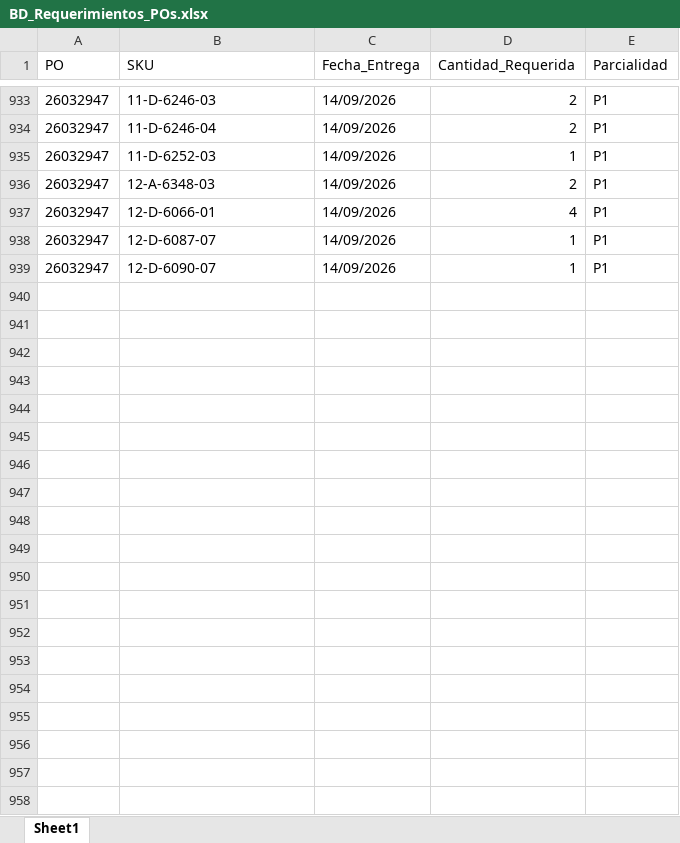
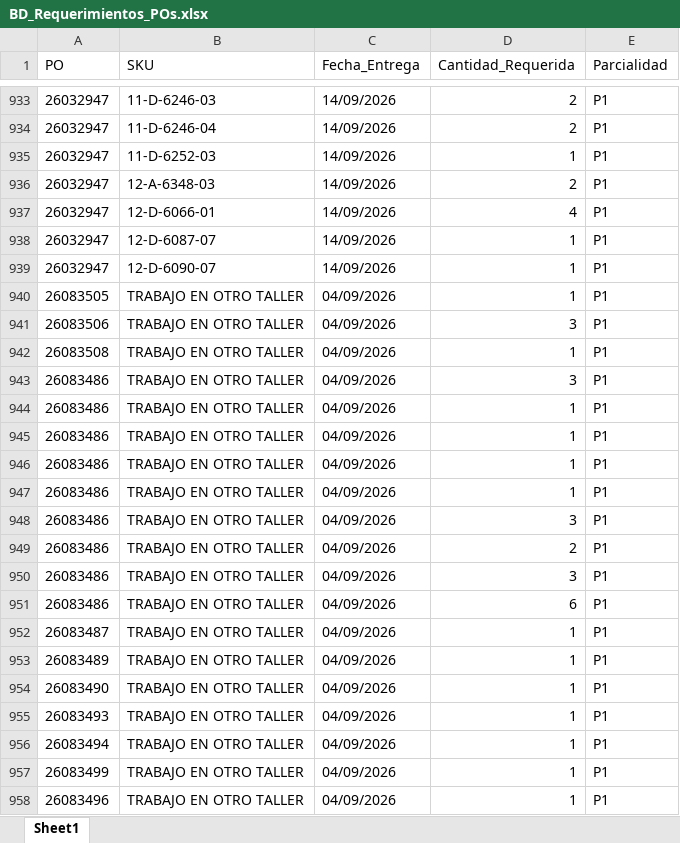
Before and after one commit to jesusalbertomoraleslopez-byte/sigrama_po_tracker, an Excel workbook: data/BD_Requerimientos_POs.xlsx, sheet Sheet1, drawn as a sheet; only a part is shown, gaps mark what is left out; values as stored, in another font and other column widths than the file's, no borders; the diff covers the shown part only; the diff names each change by its address in the sheet, - before the commit and + after, or states it on an @@ line.

```diff
--- a/data/BD_Requerimientos_POs.xlsx (sheet Sheet1)
+++ b/data/BD_Requerimientos_POs.xlsx (sheet Sheet1)
+row 940: 26083505 | TRABAJO EN OTRO TALLER | 04/09/2026 | 1 | P1
+row 941: 26083506 | TRABAJO EN OTRO TALLER | 04/09/2026 | 3 | P1
+row 942: 26083508 | TRABAJO EN OTRO TALLER | 04/09/2026 | 1 | P1
+row 943: 26083486 | TRABAJO EN OTRO TALLER | 04/09/2026 | 3 | P1
+row 944: 26083486 | TRABAJO EN OTRO TALLER | 04/09/2026 | 1 | P1
+row 945: 26083486 | TRABAJO EN OTRO TALLER | 04/09/2026 | 1 | P1
+row 946: 26083486 | TRABAJO EN OTRO TALLER | 04/09/2026 | 1 | P1
+row 947: 26083486 | TRABAJO EN OTRO TALLER | 04/09/2026 | 1 | P1
+row 948: 26083486 | TRABAJO EN OTRO TALLER | 04/09/2026 | 3 | P1
+row 949: 26083486 | TRABAJO EN OTRO TALLER | 04/09/2026 | 2 | P1
+row 950: 26083486 | TRABAJO EN OTRO TALLER | 04/09/2026 | 3 | P1
+row 951: 26083486 | TRABAJO EN OTRO TALLER | 04/09/2026 | 6 | P1
+row 952: 26083487 | TRABAJO EN OTRO TALLER | 04/09/2026 | 1 | P1
+row 953: 26083489 | TRABAJO EN OTRO TALLER | 04/09/2026 | 1 | P1
+row 954: 26083490 | TRABAJO EN OTRO TALLER | 04/09/2026 | 1 | P1
+row 955: 26083493 | TRABAJO EN OTRO TALLER | 04/09/2026 | 1 | P1
+row 956: 26083494 | TRABAJO EN OTRO TALLER | 04/09/2026 | 1 | P1
+row 957: 26083499 | TRABAJO EN OTRO TALLER | 04/09/2026 | 1 | P1
+row 958: 26083496 | TRABAJO EN OTRO TALLER | 04/09/2026 | 1 | P1
```
Also changed, not shown: 100 added rows elsewhere in this sheet, data/BD_POs_Cabecera.xlsx, data/BD_POs_Partidas_Detalladas.xlsx, 20 other files.
